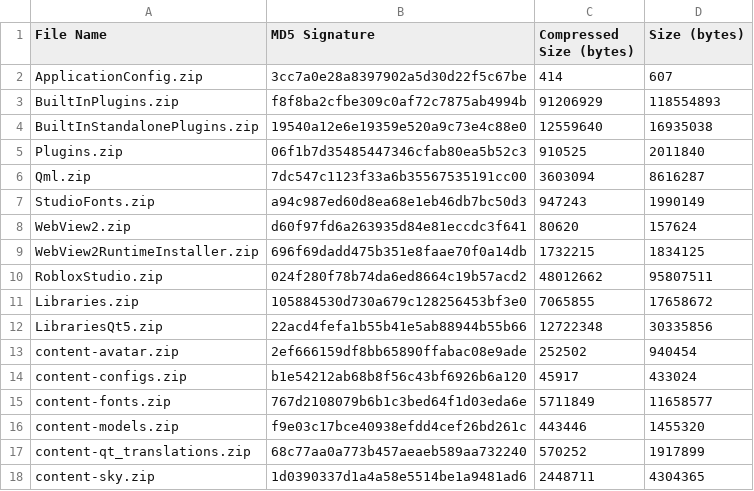
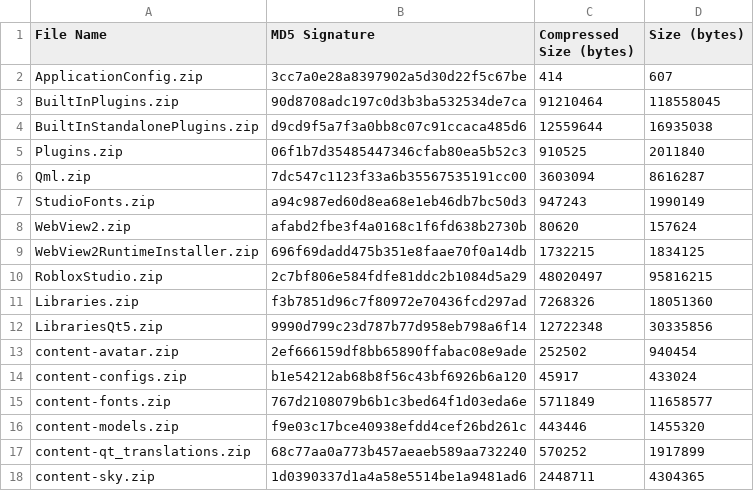
Before and after one commit to totoygamingyt/Roblox-Client-Tracker, a CSV file: rbxPkgManifest.csv, drawn as a sheet; only a part is shown.

```diff
--- a/rbxPkgManifest.csv
+++ b/rbxPkgManifest.csv
@@ -2,4 +2,4 @@ File Name,MD5 Signature,Compressed Size (bytes),Size (bytes)
 ApplicationConfig.zip,3cc7a0e28a8397902a5d30d22f5c67be,414,607
-BuiltInPlugins.zip,f8f8ba2cfbe309c0af72c7875ab4994b,91206929,118554893
-BuiltInStandalonePlugins.zip,19540a12e6e19359e520a9c73e4c88e0,12559640,16935038
+BuiltInPlugins.zip,90d8708adc197c0d3b3ba532534de7ca,91210464,118558045
+BuiltInStandalonePlugins.zip,d9cd9f5a7f3a0bb8c07c91ccaca485d6,12559644,16935038
 Plugins.zip,06f1b7d35485447346cfab80ea5b52c3,910525,2011840
@@ -7,7 +7,7 @@ Qml.zip,7dc547c1123f33a6b35567535191cc00,3603094,8616287
 StudioFonts.zip,a94c987ed60d8ea68e1eb46db7bc50d3,947243,1990149
-WebView2.zip,d60f97fd6a263935d84e81eccdc3f641,80620,157624
+WebView2.zip,afabd2fbe3f4a0168c1f6fd638b2730b,80620,157624
 WebView2RuntimeInstaller.zip,696f69dadd475b351e8faae70f0a14db,1732215,1834125
-RobloxStudio.zip,024f280f78b74da6ed8664c19b57acd2,48012662,95807511
-Libraries.zip,105884530d730a679c128256453bf3e0,7065855,17658672
-LibrariesQt5.zip,22acd4fefa1b55b41e5ab88944b55b66,12722348,30335856
+RobloxStudio.zip,2c7bf806e584fdfe81ddc2b1084d5a29,48020497,95816215
+Libraries.zip,f3b7851d96c7f80972e70436fcd297ad,7268326,18051360
+LibrariesQt5.zip,9990d799c23d787b77d958eb798a6f14,12722348,30335856
 content-avatar.zip,2ef666159df8bb65890ffabac08e9ade,252502,940454
```
Also changed, not shown: 8 other files.
